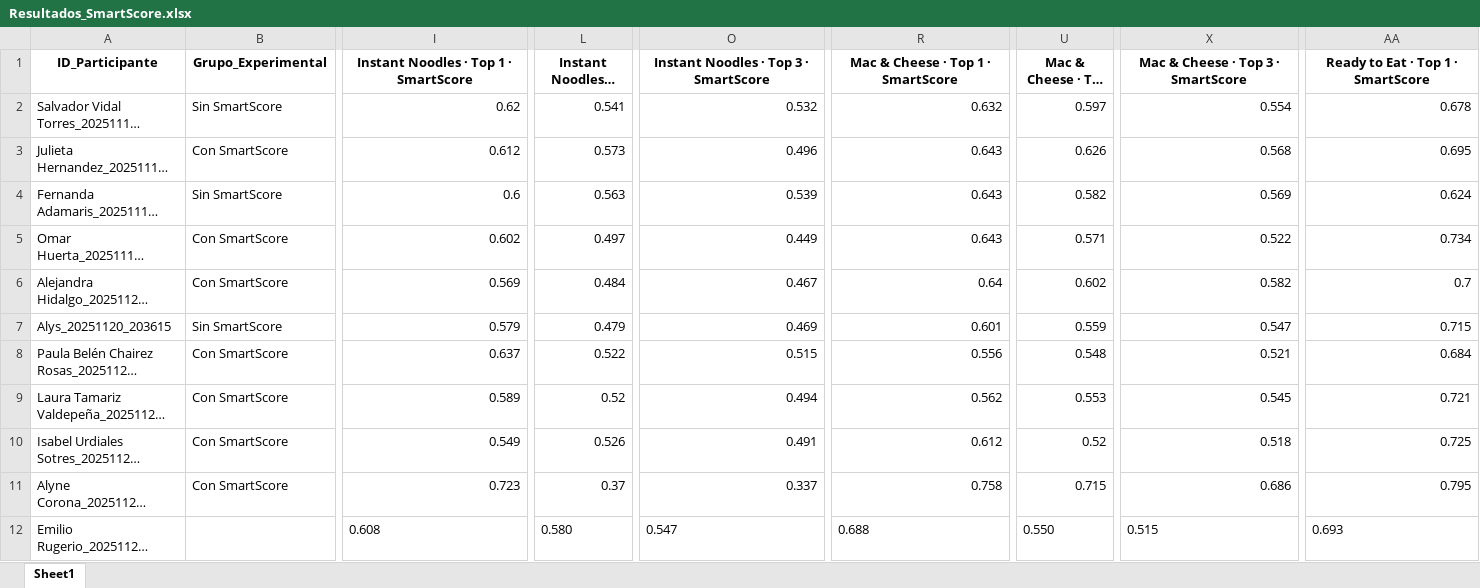
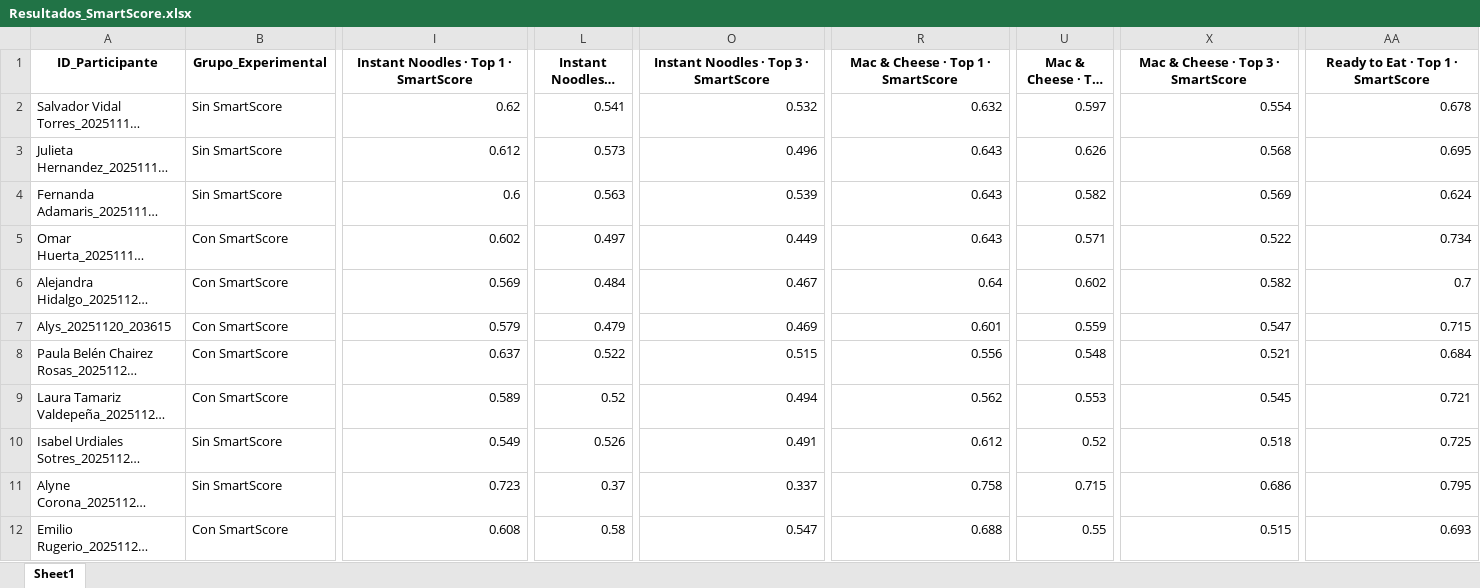
Before and after one commit to SChavavt/app_Estancia, an Excel workbook: Resultados_SmartScore.xlsx, sheet Sheet1, drawn as a sheet; only a part is shown, gaps mark what is left out; long unchanged cells end in …; values as stored, in another font and other column widths than the file's, no borders; the diff covers the shown part only; the diff names each change by its address in the sheet, - before the commit and + after, or states it on an @@ line.

Commit message:
Actualización automática de grupos experimentales

```diff
--- a/Resultados_SmartScore.xlsx (sheet Sheet1)
+++ b/Resultados_SmartScore.xlsx (sheet Sheet1)
-B3 (Grupo_Experimental): Con SmartScore
+B3 (Grupo_Experimental): Sin SmartScore
-B7 (Grupo_Experimental): Sin SmartScore
+B7 (Grupo_Experimental): Con SmartScore
-B10:B11 (Grupo_Experimental): Con SmartScore
+B10:B11 (Grupo_Experimental): Sin SmartScore
-B12 (Grupo_Experimental): (empty)
+B12 (Grupo_Experimental): Con SmartScore
-I12 alignment: left
+I12 alignment: right
-L12: 0.580
+L12: 0.58
-O12 alignment: left
+O12 alignment: right
-R12 alignment: left
+R12 alignment: right
-U12: 0.550
+U12: 0.55
-X12 alignment: left
+X12 alignment: right
-AA12 alignment: left
+AA12 alignment: right
```
Also changed, not shown: cell formats elsewhere in this sheet.
